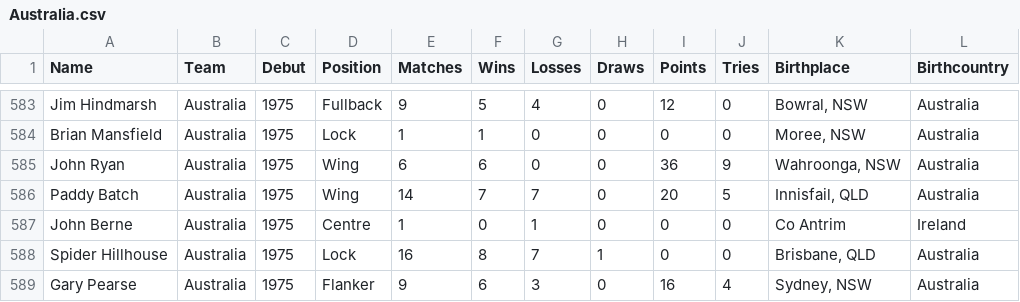
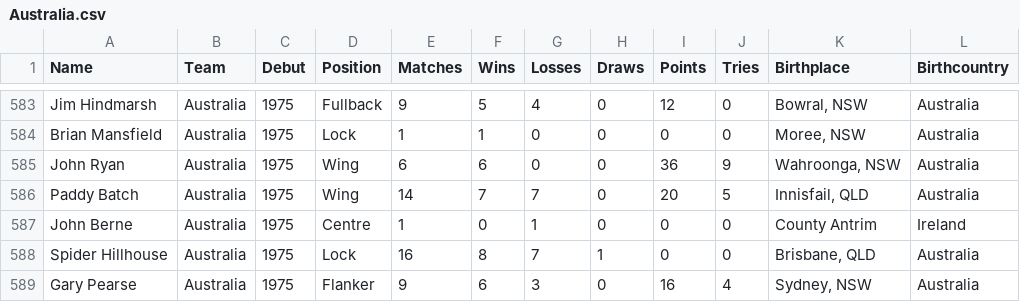
Before and after one commit to hautahi/Rugby-Wanderers, a CSV file: data/Australia.csv, drawn as a sheet; only a part is shown, gaps mark what is left out.

```diff
--- a/data/Australia.csv
+++ b/data/Australia.csv
@@ -586,3 +586,3 @@ John Ryan,Australia,1975,Wing,6,6,0,0,36,9,"Wahroonga, NSW",Australia
 Paddy Batch,Australia,1975,Wing,14,7,7,0,20,5,"Innisfail, QLD",Australia
-John Berne,Australia,1975,Centre,1,0,1,0,0,0,Co Antrim,Ireland
+John Berne,Australia,1975,Centre,1,0,1,0,0,0,County Antrim,Ireland
 Spider Hillhouse,Australia,1975,Lock,16,8,7,1,0,0,"Brisbane, QLD",Australia
```
Also changed, not shown: 2.clean/manual_adjustments/city_codes.csv, data/1.main_data.csv, 6 other files.
